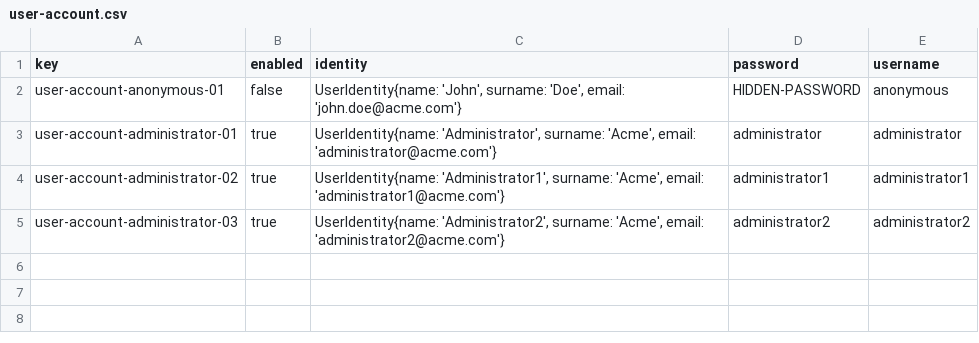
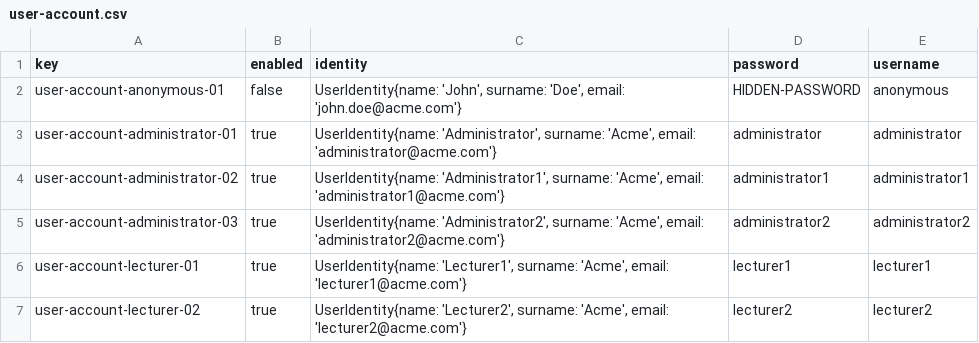
Before and after one commit to pgmarc/DP2-Project-C2.04.05, a CSV file: src/main/webapp/WEB-INF/resources/initial-data/user-account.csv, drawn as a sheet; the diff names each change by its address in the sheet, - before the commit and + after, or states it on an @@ line.

Commit message:
fix(Lecturers data): Finished the sample data for lecturers

```diff
--- a/src/main/webapp/WEB-INF/resources/initial-data/user-account.csv
+++ b/src/main/webapp/WEB-INF/resources/initial-data/user-account.csv
+row 6: user-account-lecturer-01 | true | UserIdentity{name: 'Lecturer1', surname: 'Acme', email: 'lecturer1@acme.com'} | lecturer1 | lecturer1
+row 7: user-account-lecturer-02 | true | UserIdentity{name: 'Lecturer2', surname: 'Acme', email: 'lecturer2@acme.com'} | lecturer2 | lecturer2
```
Also changed, not shown: 1 other file.
